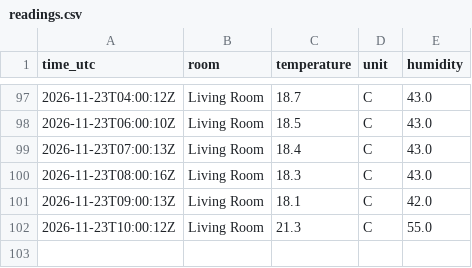
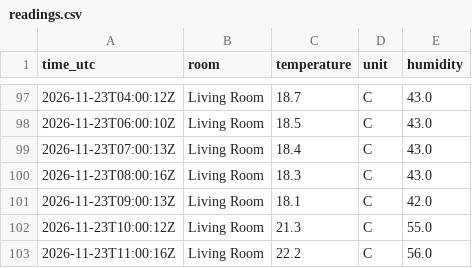
Before and after one commit to EidenGarcia/homepod-climate-log, a CSV file: readings.csv, drawn as a sheet; only a part is shown, gaps mark what is left out.

```diff
--- a/readings.csv
+++ b/readings.csv
@@ -102 +102,2 @@ time_utc,room,temperature,unit,humidity
 2026-11-23T10:00:12Z,Living Room,21.3,C,55.0
+2026-11-23T11:00:16Z,Living Room,22.2,C,56.0
```
